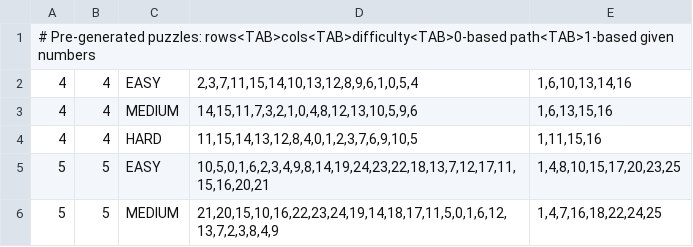
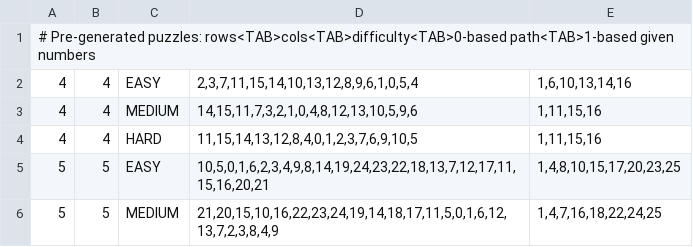
Before and after one commit to qwer12345qwer12345/HidatoEink, a TSV file: app/src/main/assets/unique-puzzles.tsv, drawn as a sheet; only a part is shown.

```diff
--- a/app/src/main/assets/unique-puzzles.tsv
+++ b/app/src/main/assets/unique-puzzles.tsv
@@ -2,3 +2,3 @@
 4	4	EASY	2,3,7,11,15,14,10,13,12,8,9,6,1,0,5,4	1,6,10,13,14,16
-4	4	MEDIUM	14,15,11,7,3,2,1,0,4,8,12,13,10,5,9,6	1,6,13,15,16
+4	4	MEDIUM	14,15,11,7,3,2,1,0,4,8,12,13,10,5,9,6	1,11,15,16
 4	4	HARD	11,15,14,13,12,8,4,0,1,2,3,7,6,9,10,5	1,11,15,16
```
Also changed, not shown: 8 other files.
